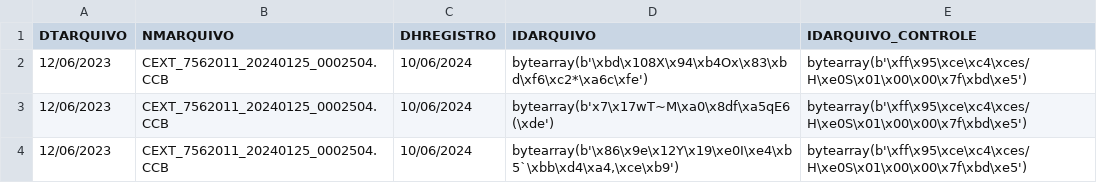
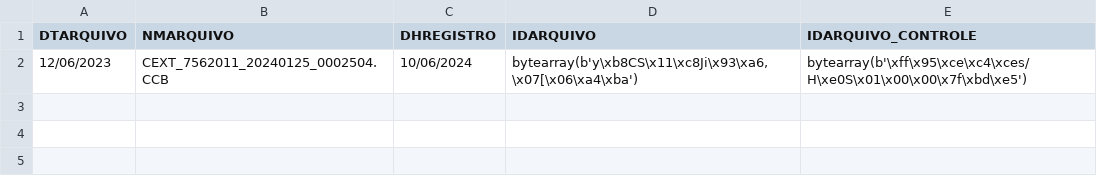
Before and after one commit to MateusFrancelino/Pyspark_cards, a CSV file: Volumes/silver/CARTOES/TB_ARQUIVO.csv, drawn as a sheet.

```diff
--- a/Volumes/silver/CARTOES/TB_ARQUIVO.csv
+++ b/Volumes/silver/CARTOES/TB_ARQUIVO.csv
@@ -1,4 +1,2 @@
 DTARQUIVO,NMARQUIVO,DHREGISTRO,IDARQUIVO,IDARQUIVO_CONTROLE
-12/06/2023,CEXT_7562011_20240125_0002504.CCB,10/06/2024,bytearray(b'\xbd\x108X\x94\xb4Ox\x83\xbd\xf6\xc2*\xa6c\xfe'),bytearray(b'\xff\x95\xce\xc4\xces/H\xe0S\x01\x00\x00\x7f\xbd\xe5')
-12/06/2023,CEXT_7562011_20240125_0002504.CCB,10/06/2024,bytearray(b'x7\x17wT~M\xa0\x8df\xa5qE6(\xde'),bytearray(b'\xff\x95\xce\xc4\xces/H\xe0S\x01\x00\x00\x7f\xbd\xe5')
-12/06/2023,CEXT_7562011_20240125_0002504.CCB,10/06/2024,"bytearray(b'\x86\x9e\x12Y\x19\xe0I\xe4\xb5`\xbb\xd4\xa4,\xce\xb9')",bytearray(b'\xff\x95\xce\xc4\xces/H\xe0S\x01\x00\x00\x7f\xbd\xe5')
+12/06/2023,CEXT_7562011_20240125_0002504.CCB,10/06/2024,"bytearray(b'y\xb8CS\x11\xc8Ji\x93\xa6,\x07[\x06\xa4\xba')",bytearray(b'\xff\x95\xce\xc4\xces/H\xe0S\x01\x00\x00\x7f\xbd\xe5')
```
Also changed, not shown: Volumes/bronze/log.csv, Volumes/silver/CARTOES/TB_ARQUIVO_LINHA.csv, 2 other files.
